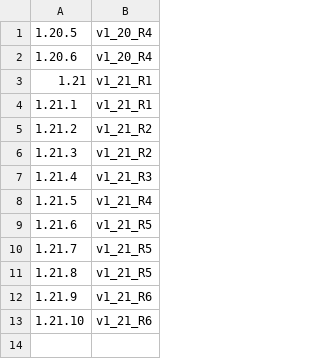
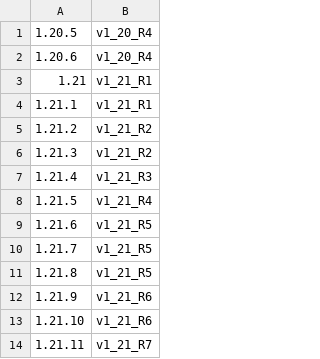
Before and after one commit to MyPetORG/MyPet, a CSV file: versionmatcher.csv, drawn as a sheet; the diff names each change by its address in the sheet, - before the commit and + after, or states it on an @@ line.

Commit message:
Add versionmatcher 1.21.11 for v1_21_R7

```diff
--- a/versionmatcher.csv
+++ b/versionmatcher.csv
+row 14: 1.21.11 | v1_21_R7
```
